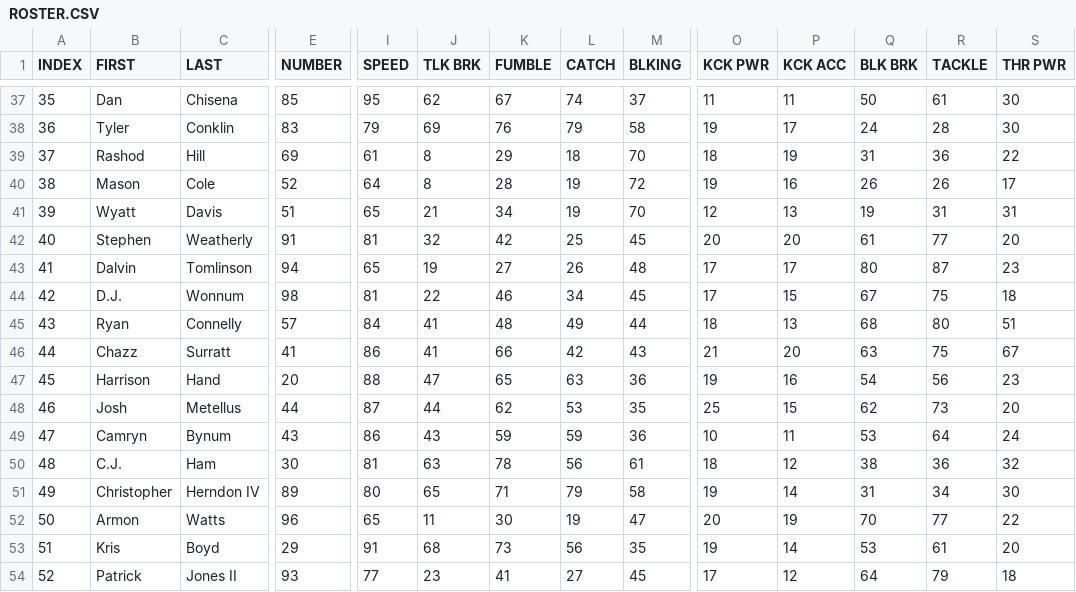
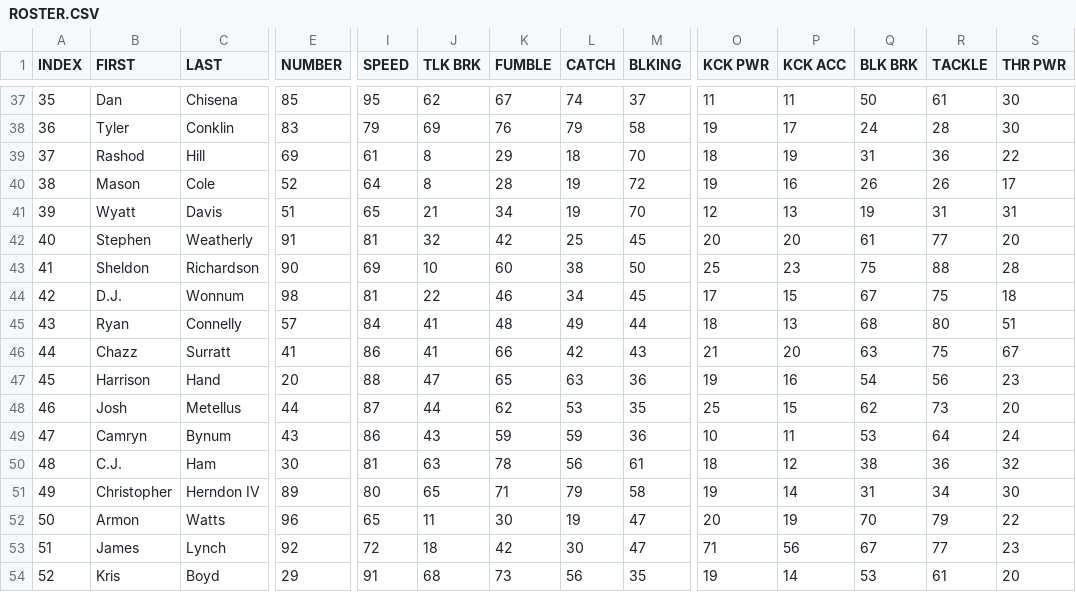
Before and after one commit to vskaush2/AxisFootballMods, a CSV file: Mods/Team Mods/Minnesota Vikings/ROSTER.CSV, drawn as a sheet; only a part is shown, gaps mark what is left out; the diff covers the shown part only; the diff names each change by its address in the sheet, - before the commit and + after, or states it on an @@ line.

```diff
--- a/Mods/Team Mods/Minnesota Vikings/ROSTER.CSV
+++ b/Mods/Team Mods/Minnesota Vikings/ROSTER.CSV
-B43 (FIRST): Dalvin
+B43 (FIRST): Sheldon
-C43 (LAST): Tomlinson
+C43 (LAST): Richardson
-E43 (NUMBER): 94
+E43 (NUMBER): 90
-I43 (SPEED): 65
+I43 (SPEED): 69
-J43 (TLK BRK): 19
+J43 (TLK BRK): 10
-K43 (FUMBLE): 27
+K43 (FUMBLE): 60
-L43 (CATCH): 26
+L43 (CATCH): 38
-M43 (BLKING): 48
+M43 (BLKING): 50
-O43 (KCK PWR): 17
+O43 (KCK PWR): 25
-P43 (KCK ACC): 17
+P43 (KCK ACC): 23
-Q43 (BLK BRK): 80
+Q43 (BLK BRK): 75
-R43 (TACKLE): 87
+R43 (TACKLE): 88
-S43 (THR PWR): 23
+S43 (THR PWR): 28
-R52 (TACKLE): 77
+R52 (TACKLE): 79
-B53 (FIRST): Kris
+B53 (FIRST): James
-C53 (LAST): Boyd
+C53 (LAST): Lynch
-E53 (NUMBER): 29
+E53 (NUMBER): 92
-I53 (SPEED): 91
+I53 (SPEED): 72
-J53 (TLK BRK): 68
+J53 (TLK BRK): 18
-K53 (FUMBLE): 73
+K53 (FUMBLE): 42
-L53 (CATCH): 56
+L53 (CATCH): 30
-M53 (BLKING): 35
+M53 (BLKING): 47
-O53 (KCK PWR): 19
+O53 (KCK PWR): 71
-P53 (KCK ACC): 14
+P53 (KCK ACC): 56
-Q53 (BLK BRK): 53
+Q53 (BLK BRK): 67
-R53 (TACKLE): 61
+R53 (TACKLE): 77
-S53 (THR PWR): 20
+S53 (THR PWR): 23
-B54 (FIRST): Patrick
+B54 (FIRST): Kris
-C54 (LAST): Jones II
+C54 (LAST): Boyd
-E54 (NUMBER): 93
+E54 (NUMBER): 29
-I54 (SPEED): 77
+I54 (SPEED): 91
-J54 (TLK BRK): 23
+J54 (TLK BRK): 68
-K54 (FUMBLE): 41
+K54 (FUMBLE): 73
-L54 (CATCH): 27
+L54 (CATCH): 56
-M54 (BLKING): 45
+M54 (BLKING): 35
-O54 (KCK PWR): 17
+O54 (KCK PWR): 19
-P54 (KCK ACC): 12
+P54 (KCK ACC): 14
-Q54 (BLK BRK): 64
+Q54 (BLK BRK): 53
-R54 (TACKLE): 79
+R54 (TACKLE): 61
-S54 (THR PWR): 18
+S54 (THR PWR): 20
```
Also changed, not shown: 98 edited cells elsewhere in this file, Mods/Team Mods/Arizona Cardinals/ROSTER.CSV, Mods/Team Mods/Cleveland Browns/ROSTER.CSV, 30 other files.
